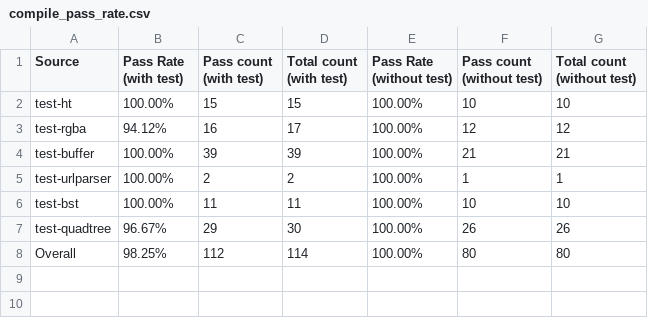
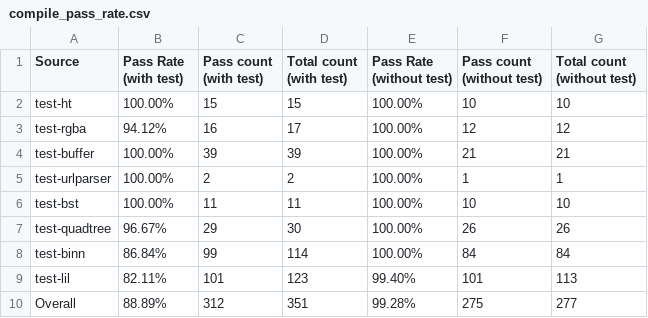
Before and after one commit to Kangzhezhe/MinsC2Rust, a CSV file: comparisons/MinsC2Rust/crown/Output/compile_pass_rate.csv, drawn as a sheet.

```diff
--- a/comparisons/MinsC2Rust/crown/Output/compile_pass_rate.csv
+++ b/comparisons/MinsC2Rust/crown/Output/compile_pass_rate.csv
@@ -7,2 +7,4 @@ test-bst,100.00%,11,11,100.00%,10,10
 test-quadtree,96.67%,29,30,100.00%,26,26
-Overall,98.25%,112,114,100.00%,80,80
+test-binn,86.84%,99,114,100.00%,84,84
+test-lil,82.11%,101,123,99.40%,101,113
+Overall,88.89%,312,351,99.28%,275,277
```
Also changed, not shown: analysis/correctness.csv, analysis/safety.csv, 19 other files.
